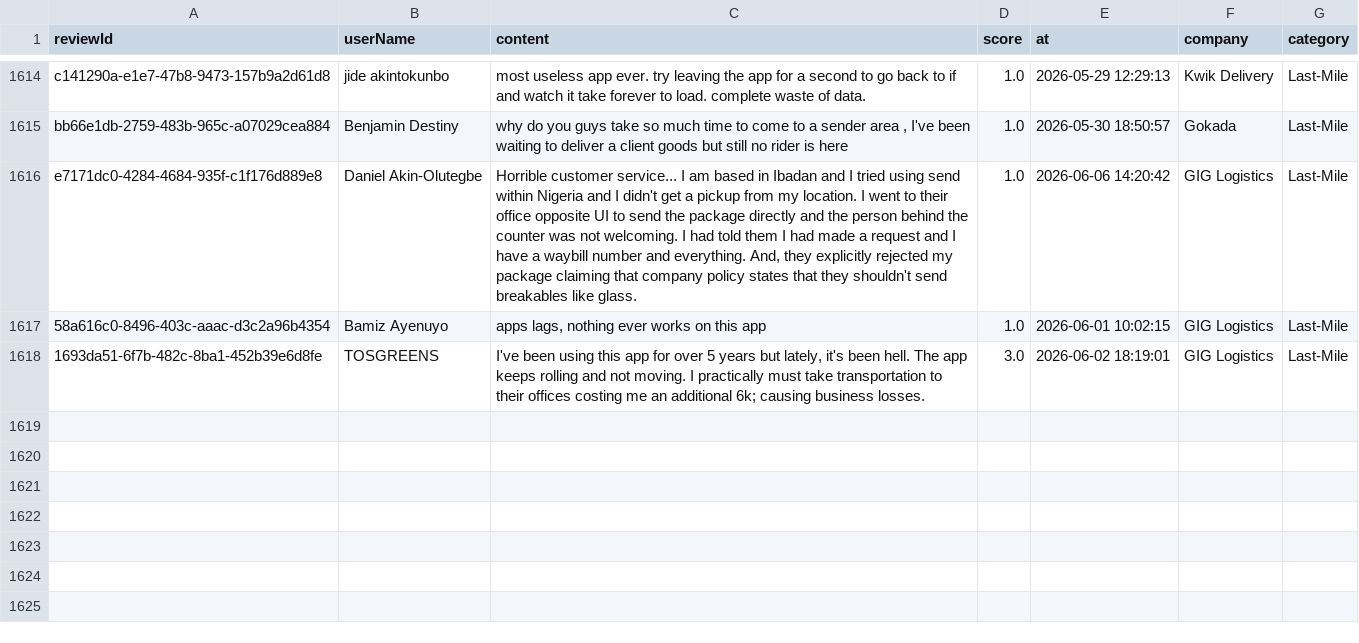
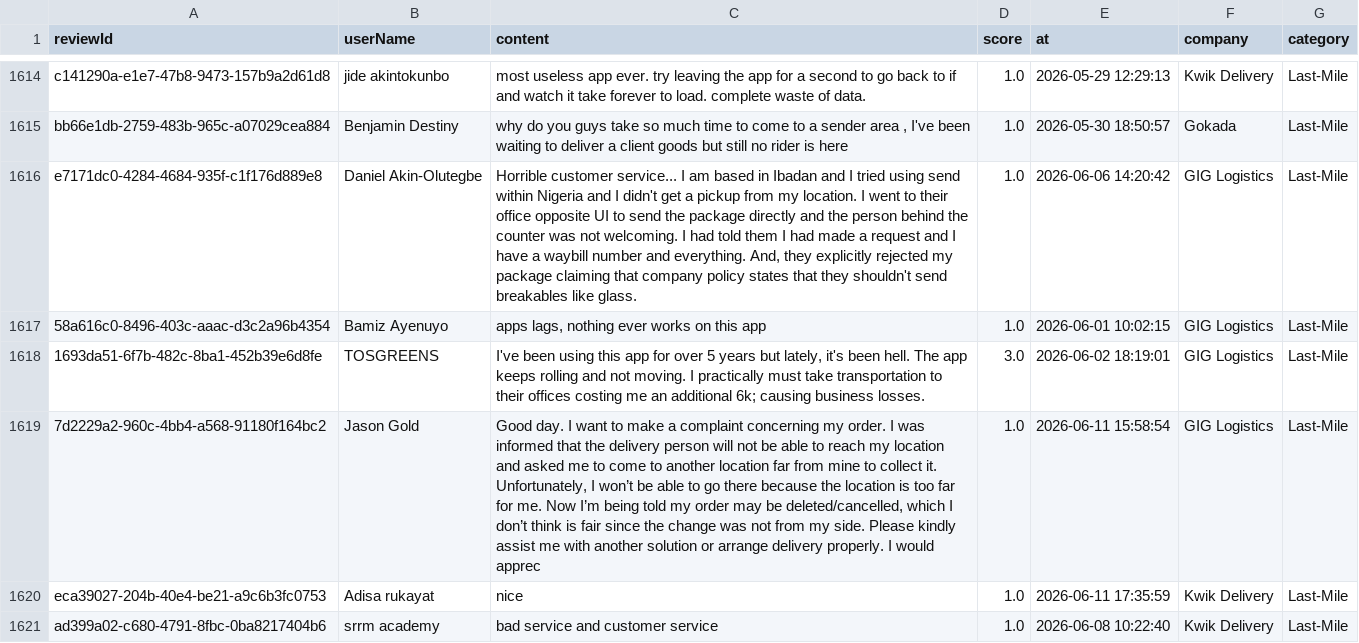
Before and after one commit to Delphineuzoeto/intelligence-tracker, a CSV file: logistics_reviews_clean.csv, drawn as a sheet; only a part is shown, gaps mark what is left out; the diff names each change by its address in the sheet, - before the commit and + after, or states it on an @@ line.

```diff
--- a/logistics_reviews_clean.csv
+++ b/logistics_reviews_clean.csv
+row 1619: 7d2229a2-960c-4bb4-a568-91180f164bc2 | Jason Gold | Good day. I want to make a complaint concerning my order. I was informed that the delivery person will not be able to reach my location and asked me to come to another location far from mine to collect it. Unfortunately, I won’t be able to go there because the location is too far for me. Now I’m being told my order may be deleted/cancelled, which I don’t think is fair since the change was not from my side. Please kindly assist me with another solution or arrange delivery properly. I would apprec | 1.0 | 2026-06-11 15:58:54 | GIG Logistics | Last-Mile
+row 1620: eca39027-204b-40e4-be21-a9c6b3fc0753 | Adisa rukayat | nice | 1.0 | 2026-06-11 17:35:59 | Kwik Delivery | Last-Mile
+row 1621: ad399a02-c680-4791-8fbc-0ba8217404b6 | srrm academy | bad service and customer service | 1.0 | 2026-06-08 10:22:40 | Kwik Delivery | Last-Mile
```
Also changed, not shown: logistics_reviews_raw.csv.
